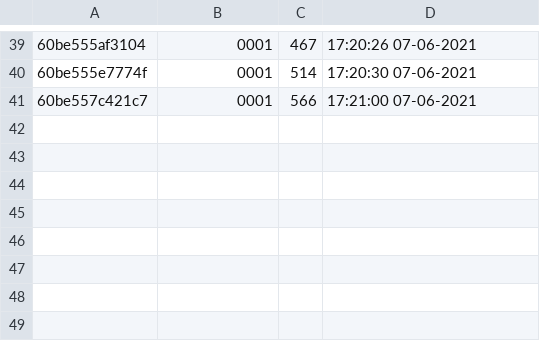
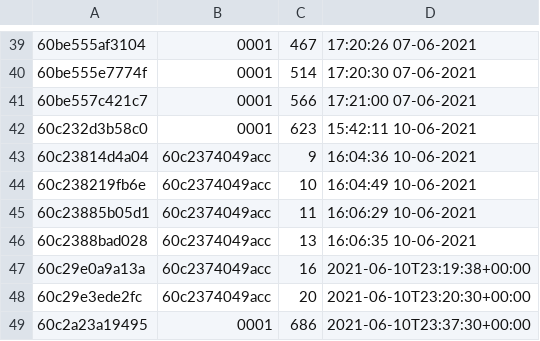
Before and after one commit to MariaVillascusa/auction-web-with-PHP-Backend, a CSV file: src/Infrastructure/Files/bids.csv, drawn as a sheet; only a part is shown, gaps mark what is left out; the diff names each change by its address in the sheet, - before the commit and + after, or states it on an @@ line.

```diff
--- a/src/Infrastructure/Files/bids.csv
+++ b/src/Infrastructure/Files/bids.csv
+row 42: 60c232d3b58c0 | 0001 | 623 | 15:42:11 10-06-2021
+row 43: 60c23814d4a04 | 60c2374049acc | 9 | 16:04:36 10-06-2021
+row 44: 60c238219fb6e | 60c2374049acc | 10 | 16:04:49 10-06-2021
+row 45: 60c23885b05d1 | 60c2374049acc | 11 | 16:06:29 10-06-2021
+row 46: 60c2388bad028 | 60c2374049acc | 13 | 16:06:35 10-06-2021
+row 47: 60c29e0a9a13a | 60c2374049acc | 16 | 2021-06-10T23:19:38+00:00
+row 48: 60c29e3ede2fc | 60c2374049acc | 20 | 2021-06-10T23:20:30+00:00
+row 49: 60c2a23a19495 | 0001 | 686 | 2021-06-10T23:37:30+00:00
```
Also changed, not shown: src/Infrastructure/Files/products.csv, src/Infrastructure/Files/users.csv, 13 other files.
